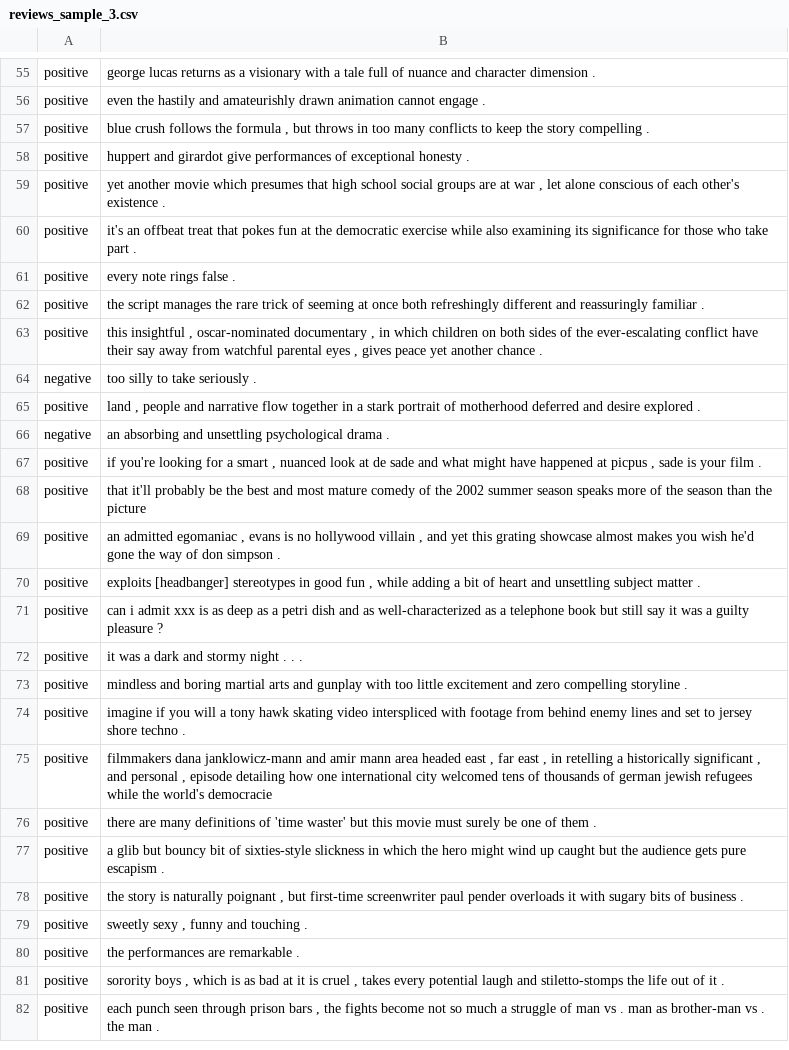
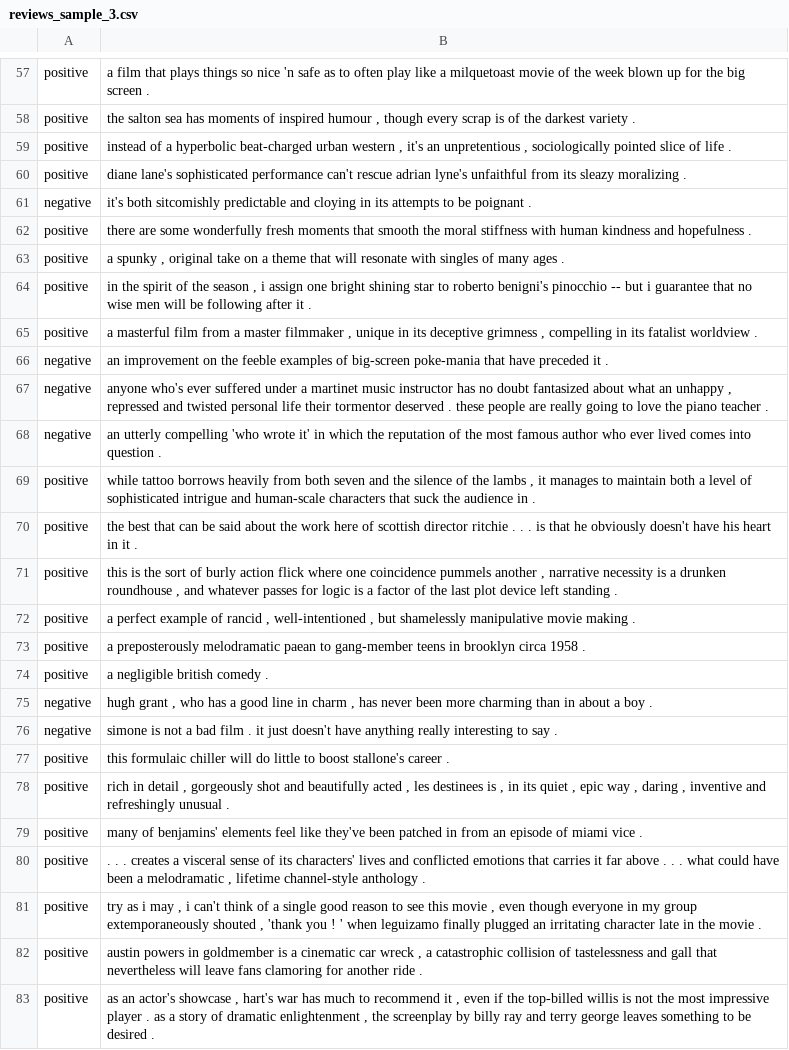
Before and after one commit to rjweiss/mozfest2013, a CSV file: sentiment_examples/reviews_sample_3.csv, drawn as a sheet; only a part is shown, gaps mark what is left out; removed rows and columns are numbered as before the commit, all else as after; the diff covers the shown part only; the diff names each change by its address in the sheet, - before the commit and + after, or states it on an @@ line.

```diff
--- a/sentiment_examples/reviews_sample_3.csv
+++ b/sentiment_examples/reviews_sample_3.csv
-B57: george lucas returns as a visionary with a tale full of nuance and character dimension .
+B57: a film that plays things so nice 'n safe as to often play like a milquetoast movie of the week blown up for the big screen .
-B58: even the hastily and amateurishly drawn animation cannot engage .
+B58: the salton sea has moments of inspired humour , though every scrap is of the darkest variety .
-B59: blue crush follows the formula , but throws in too many conflicts to keep the story compelling .
+B59: instead of a hyperbolic beat-charged urban western , it's an unpretentious , sociologically pointed slice of life .
-B60: huppert and girardot give performances of exceptional honesty .
+B60: diane lane's sophisticated performance can't rescue adrian lyne's unfaithful from its sleazy moralizing .
+row 61: negative | it's both sitcomishly predictable and cloying in its attempts to be poignant .
-B62: yet another movie which presumes that high school social groups are at war , let alone conscious of each other's existence .
+B62: there are some wonderfully fresh moments that smooth the moral stiffness with human kindness and hopefulness .
-B63: it's an offbeat treat that pokes fun at the democratic exercise while also examining its significance for those who take part .
+B63: a spunky , original take on a theme that will resonate with singles of many ages .
-row 61: positive | every note rings false .
-B64: the script manages the rare trick of seeming at once both refreshingly different and reassuringly familiar .
+B64: in the spirit of the season , i assign one bright shining star to roberto benigni's pinocchio -- but i guarantee that no wise men will be following after it .
-B65: this insightful , oscar-nominated documentary , in which children on both sides of the ever-escalating conflict have their say away from watchful parental eyes , gives peace yet another chance .
+B65: a masterful film from a master filmmaker , unique in its deceptive grimness , compelling in its fatalist worldview .
-B66: too silly to take seriously .
+B66: an improvement on the feeble examples of big-screen poke-mania that have preceded it .
-row 65: positive | land , people and narrative flow together in a stark portrait of motherhood deferred and desire explored .
-B67: an absorbing and unsettling psychological drama .
+B67: anyone who's ever suffered under a martinet music instructor has no doubt fantasized about what an unhappy , repressed and twisted personal life their tormentor deserved . these people are really going to love the piano teacher .
+row 68: negative | an utterly compelling 'who wrote it' in which the reputation of the most famous author who ever lived comes into question .
-B69: if you're looking for a smart , nuanced look at de sade and what might have happened at picpus , sade is your film .
+B69: while tattoo borrows heavily from both seven and the silence of the lambs , it manages to maintain both a level of sophisticated intrigue and human-scale characters that suck the audience in .
-B70: that it'll probably be the best and most mature comedy of the 2002 summer season speaks more of the season than the picture
+B70: the best that can be said about the work here of scottish director ritchie . . . is that he obviously doesn't have his heart in it .
-B71: an admitted egomaniac , evans is no hollywood villain , and yet this grating showcase almost makes you wish he'd gone the way of don simpson .
+B71: this is the sort of burly action flick where one coincidence pummels another , narrative necessity is a drunken roundhouse , and whatever passes for logic is a factor of the last plot device left standing .
-B72: exploits [headbanger] stereotypes in good fun , while adding a bit of heart and unsettling subject matter .
+B72: a perfect example of rancid , well-intentioned , but shamelessly manipulative movie making .
-B73: can i admit xxx is as deep as a petri dish and as well-characterized as a telephone book but still say it was a guilty pleasure ?
+B73: a preposterously melodramatic paean to gang-member teens in brooklyn circa 1958 .
-B74: it was a dark and stormy night . . .
+B74: a negligible british comedy .
+row 75: negative | hugh grant , who has a good line in charm , has never been more charming than in about a boy .
+row 76: negative | simone is not a bad film . it just doesn't have anything really interesting to say .
-B77: mindless and boring martial arts and gunplay with too little excitement and zero compelling storyline .
+B77: this formulaic chiller will do little to boost stallone's career .
-B78: imagine if you will a tony hawk skating video interspliced with footage from behind enemy lines and set to jersey shore techno .
+B78: rich in detail , gorgeously shot and beautifully acted , les destinees is , in its quiet , epic way , daring , inventive and refreshingly unusual .
-row 75: positive | filmmakers dana janklowicz-mann and amir mann area headed east , far east , in retelling a historically significant , and personal , episode detailing how one international city welcomed tens of thousands of german jewish refugees while the world's democracie
-B79: there are many definitions of 'time waster' but this movie must surely be one of them .
+B79: many of benjamins' elements feel like they've been patched in from an episode of miami vice .
-B80: a glib but bouncy bit of sixties-style slickness in which the hero might wind up caught but the audience gets pure escapism .
+B80: . . . creates a visceral sense of its characters' lives and conflicted emotions that carries it far above . . . what could have been a melodramatic , lifetime channel-style anthology .
-B81: the story is naturally poignant , but first-time screenwriter paul pender overloads it with sugary bits of business .
+B81: try as i may , i can't think of a single good reason to see this movie , even though everyone in my group extemporaneously shouted , 'thank you ! ' when leguizamo finally plugged an irritating character late in the movie .
-row 79: positive | sweetly sexy , funny and touching .
-row 80: positive | the performances are remarkable .
-B82: sorority boys , which is as bad at it is cruel , takes every potential laugh and stiletto-stomps the life out of it .
+B82: austin powers in goldmember is a cinematic car wreck , a catastrophic collision of tastelessness and gall that nevertheless will leave fans clamoring for another ride .
-B83: each punch seen through prison bars , the fights become not so much a struggle of man vs . man as brother-man vs . the man .
+B83: as an actor's showcase , hart's war has much to recommend it , even if the top-billed willis is not the most impressive player . as a story of dramatic enlightenment , the screenplay by billy ray and terry george leaves something to be desired .
```
Also changed, not shown: 15 added rows, 14 removed rows and 57 edited cells elsewhere in this file, labeling_examples/maxent_mozfest.csv, labeling_examples/svm_mozfest.csv, 37 other files.
